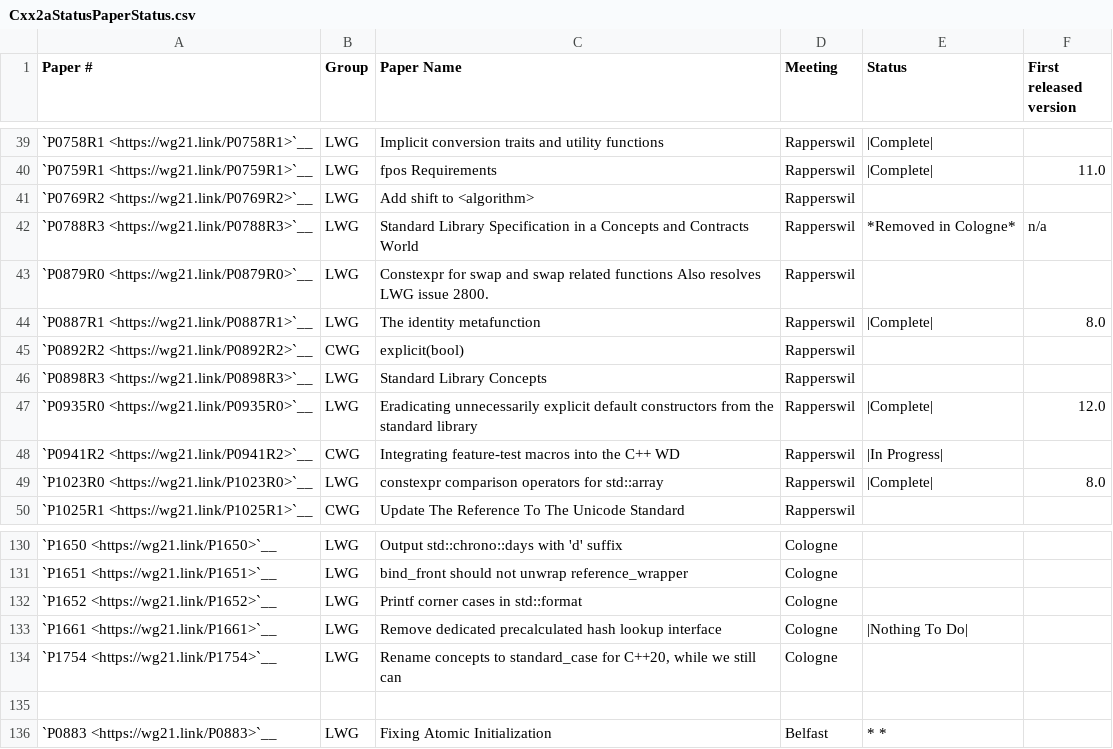
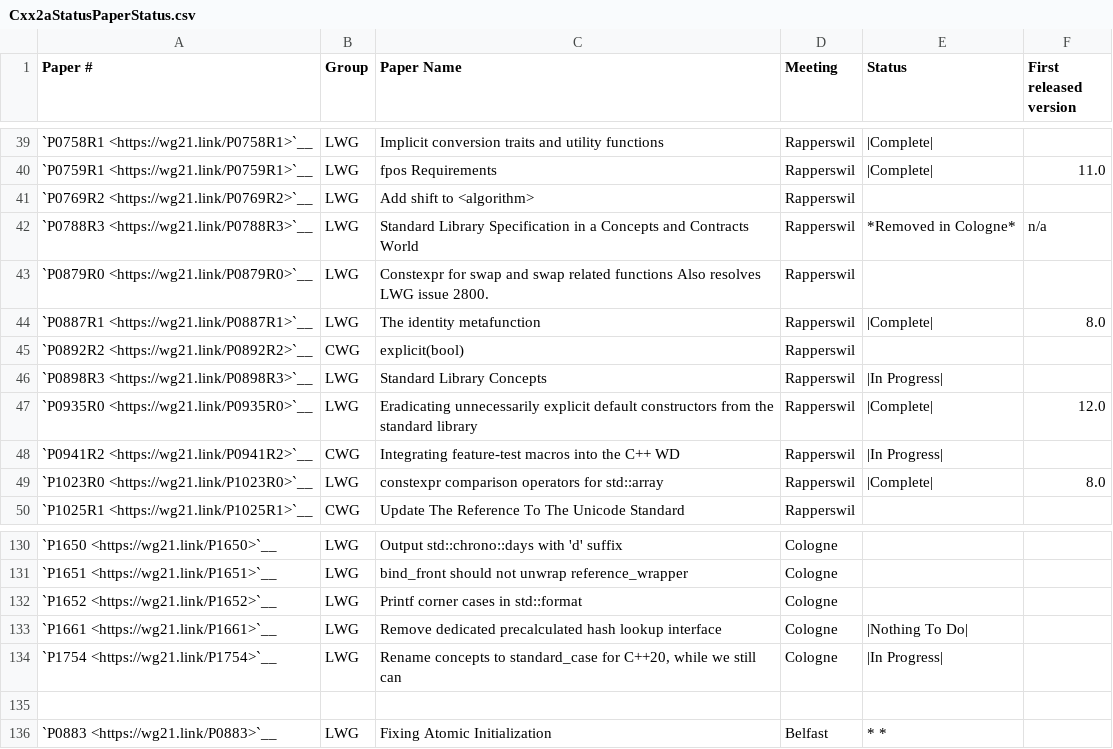
Before and after one commit to open-vela/nuttx_libs_libxx_libcxx, a CSV file: docs/Cxx2aStatusPaperStatus.csv, drawn as a sheet; only a part is shown, gaps mark what is left out.

```diff
--- a/docs/Cxx2aStatusPaperStatus.csv
+++ b/docs/Cxx2aStatusPaperStatus.csv
@@ -45,3 +45,3 @@
 "`P0892R2 <https://wg21.link/P0892R2>`__","CWG","explicit(bool)","Rapperswil","",""
-"`P0898R3 <https://wg21.link/P0898R3>`__","LWG","Standard Library Concepts","Rapperswil","",""
+"`P0898R3 <https://wg21.link/P0898R3>`__","LWG","Standard Library Concepts","Rapperswil","|In Progress|",""
 "`P0935R0 <https://wg21.link/P0935R0>`__","LWG","Eradicating unnecessarily explicit default constructors from the standard library","Rapperswil","|Complete|","12.0"
@@ -133,3 +133,3 @@
 "`P1661 <https://wg21.link/P1661>`__","LWG","Remove dedicated precalculated hash lookup interface","Cologne","|Nothing To Do|",""
-"`P1754 <https://wg21.link/P1754>`__","LWG","Rename concepts to standard_case for C++20, while we still can","Cologne","",""
+"`P1754 <https://wg21.link/P1754>`__","LWG","Rename concepts to standard_case for C++20, while we still can","Cologne","|In Progress|",""
 "","","","","",""
```
Also changed, not shown: 2 other files.
